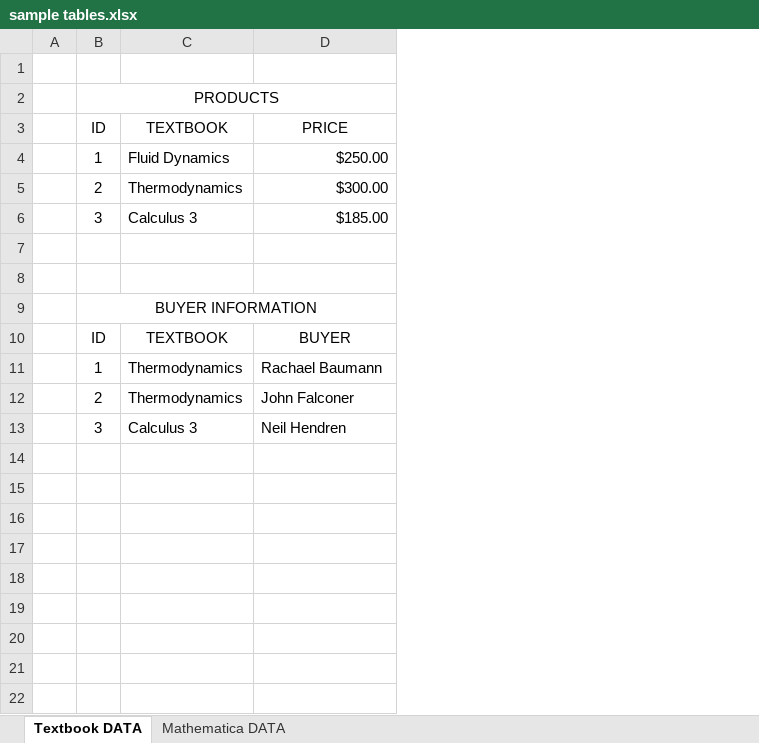
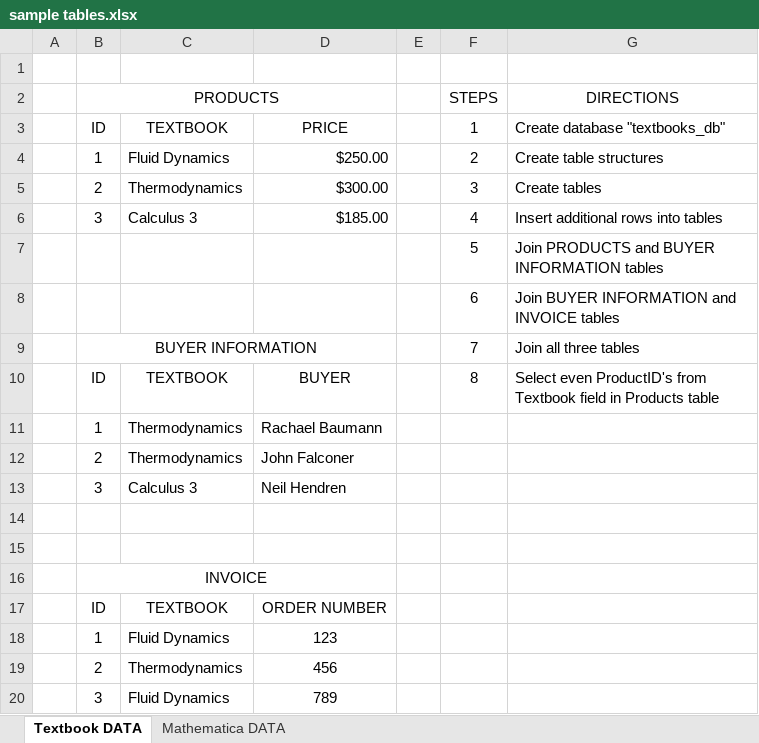
Before and after one commit to momsgold/SQL, an Excel workbook: Practice/sample tables.xlsx, sheet Textbook DATA, drawn as a sheet; values as stored, in another font and other column widths than the file's, no borders; the diff names each change by its address in the sheet, - before the commit and + after, or states it on an @@ line.

Commit message:
practice

```diff
--- a/Practice/sample tables.xlsx (sheet Textbook DATA)
+++ b/Practice/sample tables.xlsx (sheet Textbook DATA)
+column E, empty
+column F (STEPS), rows 3-10: 1 | 2 | 3 | 4 | 5 | 6 | 7 | 8
+column G (DIRECTIONS), rows 3-10: Create database "textbooks_db" | Create table structures | Create tables | Insert additional rows into tables | Join PRODUCTS and BUYER INFORMATION tables | Join BUYER INFORMATION and INVOICE tables | Join all three tables | Select even ProductID's from Textbook field in Products table
-row 7: (empty)
+row 7:  |  |  |  |  | 5 | Join PRODUCTS and BUYER INFORMATION tables
-row 8: (empty)
+row 8:  |  |  |  |  | 6 | Join BUYER INFORMATION and INVOICE tables
+row 14: (empty)
+row 15: (empty)
+row 16:  | INVOICE
+row 17:  | ID | TEXTBOOK | ORDER NUMBER
+row 18:  | 1 | Fluid Dynamics | 123
+row 19:  | 2 | Thermodynamics | 456
+row 20:  | 3 | Fluid Dynamics | 789
```
Also changed, not shown: sheet Mathematica DATA, 5 other files.
